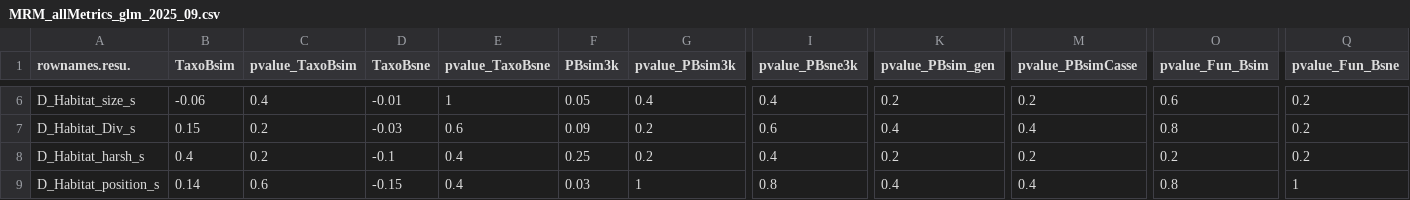
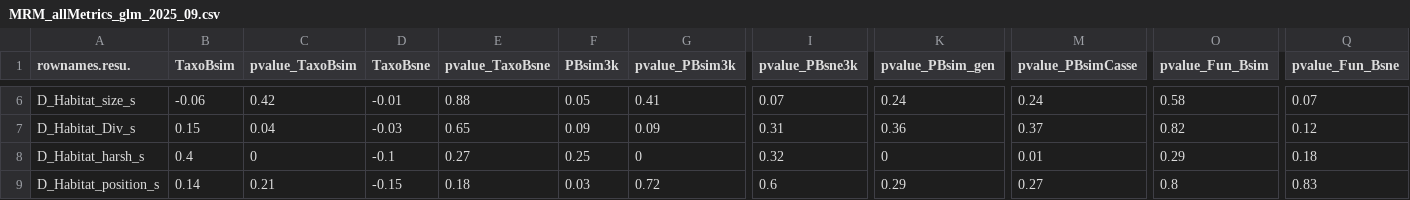
Before and after one commit to msversutdias/AmazonFISHBetaDiversity, a CSV file: MRM_allMetrics_glm_2025_09.csv, drawn as a sheet; only a part is shown, gaps mark what is left out; the diff covers the shown part only; the diff names each change by its address in the sheet, - before the commit and + after, or states it on an @@ line.

```diff
--- a/MRM_allMetrics_glm_2025_09.csv
+++ b/MRM_allMetrics_glm_2025_09.csv
-C6 (pvalue_TaxoBsim): 0.4
+C6 (pvalue_TaxoBsim): 0.42
-E6 (pvalue_TaxoBsne): 1
+E6 (pvalue_TaxoBsne): 0.88
-G6 (pvalue_PBsim3k): 0.4
+G6 (pvalue_PBsim3k): 0.41
-I6 (pvalue_PBsne3k): 0.4
+I6 (pvalue_PBsne3k): 0.07
-K6 (pvalue_PBsim_gen): 0.2
+K6 (pvalue_PBsim_gen): 0.24
-M6 (pvalue_PBsimCasse): 0.2
+M6 (pvalue_PBsimCasse): 0.24
-O6 (pvalue_Fun_Bsim): 0.6
+O6 (pvalue_Fun_Bsim): 0.58
-Q6 (pvalue_Fun_Bsne): 0.2
+Q6 (pvalue_Fun_Bsne): 0.07
-C7 (pvalue_TaxoBsim): 0.2
+C7 (pvalue_TaxoBsim): 0.04
-E7 (pvalue_TaxoBsne): 0.6
+E7 (pvalue_TaxoBsne): 0.65
-G7 (pvalue_PBsim3k): 0.2
+G7 (pvalue_PBsim3k): 0.09
-I7 (pvalue_PBsne3k): 0.6
+I7 (pvalue_PBsne3k): 0.31
-K7 (pvalue_PBsim_gen): 0.4
+K7 (pvalue_PBsim_gen): 0.36
-M7 (pvalue_PBsimCasse): 0.4
+M7 (pvalue_PBsimCasse): 0.37
-O7 (pvalue_Fun_Bsim): 0.8
+O7 (pvalue_Fun_Bsim): 0.82
-Q7 (pvalue_Fun_Bsne): 0.2
+Q7 (pvalue_Fun_Bsne): 0.12
-C8 (pvalue_TaxoBsim): 0.2
+C8 (pvalue_TaxoBsim): 0
-E8 (pvalue_TaxoBsne): 0.4
+E8 (pvalue_TaxoBsne): 0.27
-G8 (pvalue_PBsim3k): 0.2
+G8 (pvalue_PBsim3k): 0
-I8 (pvalue_PBsne3k): 0.4
+I8 (pvalue_PBsne3k): 0.32
-K8 (pvalue_PBsim_gen): 0.2
+K8 (pvalue_PBsim_gen): 0
-M8 (pvalue_PBsimCasse): 0.2
+M8 (pvalue_PBsimCasse): 0.01
-O8 (pvalue_Fun_Bsim): 0.2
+O8 (pvalue_Fun_Bsim): 0.29
-Q8 (pvalue_Fun_Bsne): 0.2
+Q8 (pvalue_Fun_Bsne): 0.18
-C9 (pvalue_TaxoBsim): 0.6
+C9 (pvalue_TaxoBsim): 0.21
-E9 (pvalue_TaxoBsne): 0.4
+E9 (pvalue_TaxoBsne): 0.18
-G9 (pvalue_PBsim3k): 1
+G9 (pvalue_PBsim3k): 0.72
-I9 (pvalue_PBsne3k): 0.8
+I9 (pvalue_PBsne3k): 0.6
-K9 (pvalue_PBsim_gen): 0.4
+K9 (pvalue_PBsim_gen): 0.29
-M9 (pvalue_PBsimCasse): 0.4
+M9 (pvalue_PBsimCasse): 0.27
-Q9 (pvalue_Fun_Bsne): 1
+Q9 (pvalue_Fun_Bsne): 0.83
```
Also changed, not shown: 94 edited cells elsewhere in this file, MRM_a2_taxoBsne_glm.csv, MRM_d2_funcBsne_glm.csv, 20 other files.
